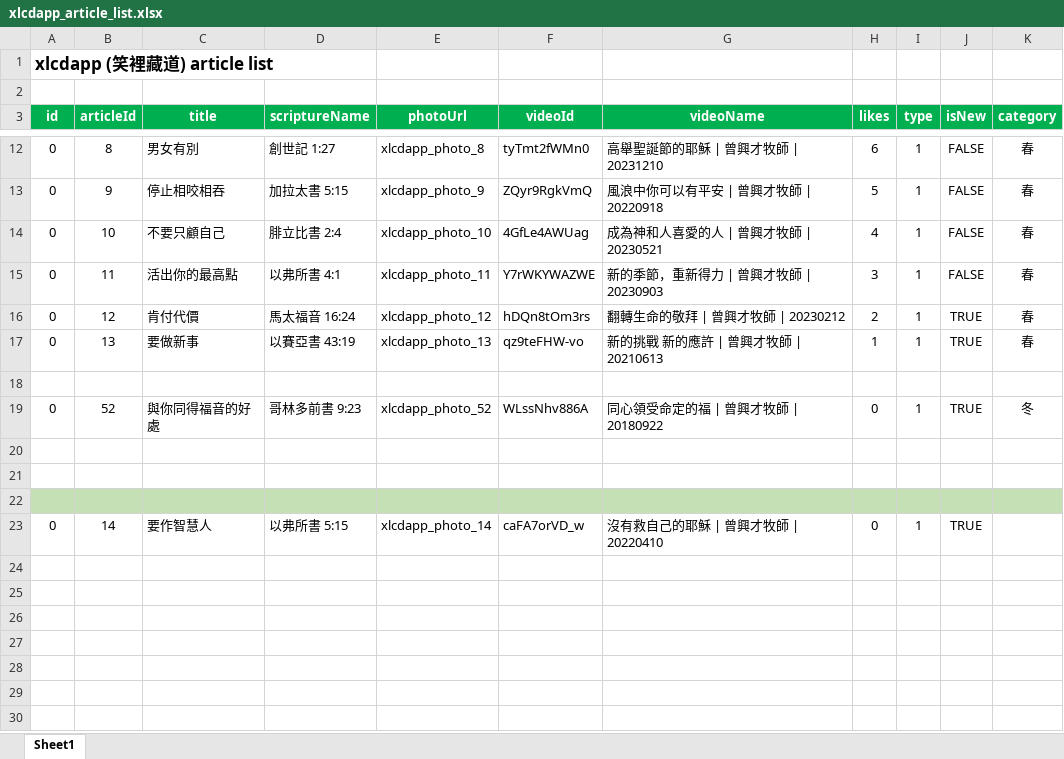
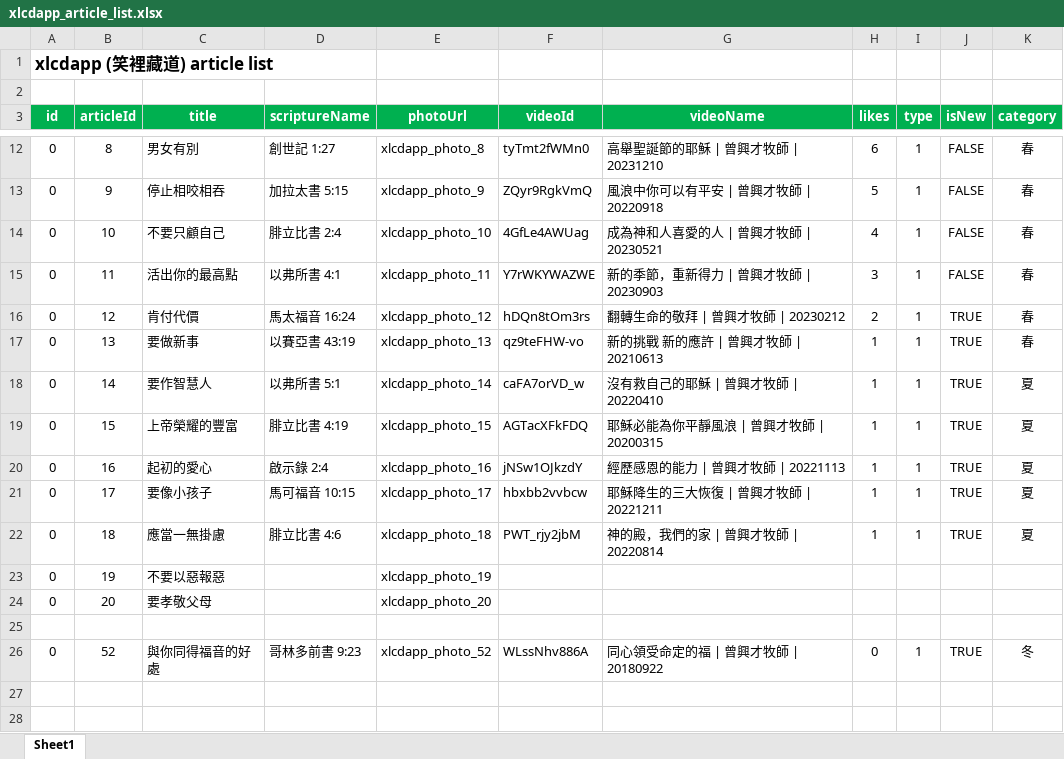
Before and after one commit to chiachang100/xlcdapp, an Excel workbook: docs/xlcdapp_article_list.xlsx, sheet Sheet1, drawn as a sheet; only a part is shown, gaps mark what is left out; the shorter side is filled out with more unchanged rows; values as stored, in another font and other column widths than the file's, no borders; the diff names each change by its address in the sheet, - before the commit and + after, or states it on an @@ line.

Commit message:
Add more articles and photos

```diff
--- a/docs/xlcdapp_article_list.xlsx (sheet Sheet1)
+++ b/docs/xlcdapp_article_list.xlsx (sheet Sheet1)
+row 18: 0 | 14 | 要作智慧人 | 以弗所書 5:1 | xlcdapp_photo_14 | caFA7orVD_w | 沒有救自己的耶穌 | 曾興才牧師 | 20220410 | 1 | 1 | TRUE | 夏
+row 19: 0 | 15 | 上帝榮耀的豐富 | 腓立比書 4:19 | xlcdapp_photo_15 | AGTacXFkFDQ | 耶穌必能為你平靜風浪 | 曾興才牧師 | 20200315 | 1 | 1 | TRUE | 夏
+row 20: 0 | 16 | 起初的愛心 | 啟示錄 2:4 | xlcdapp_photo_16 | jNSw1OJkzdY | 經歷感恩的能力 | 曾興才牧師 | 20221113 | 1 | 1 | TRUE | 夏
+row 21: 0 | 17 | 要像小孩子 | 馬可福音 10:15 | xlcdapp_photo_17 | hbxbb2vvbcw | 耶穌降⽣的三⼤恢復 | 曾興才牧師 | 20221211 | 1 | 1 | TRUE | 夏
+row 22: 0 | 18 | 應當一無掛慮 | 腓立比書 4:6 | xlcdapp_photo_18 | PWT_rjy2jbM | 神的殿，我們的家 | 曾興才牧師 | 20220814 | 1 | 1 | TRUE | 夏
+row 23: 0 | 19 | 不要以惡報惡 |  | xlcdapp_photo_19
+row 24: 0 | 20 | 要孝敬父母 |  | xlcdapp_photo_20
```
Also changed, not shown: 4 other files.
